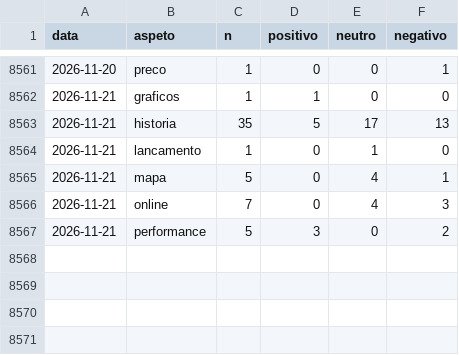
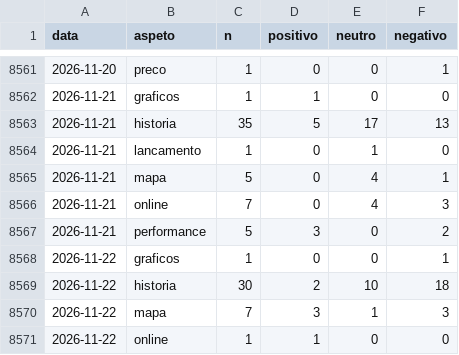
Before and after one commit to MiiguelSilvaa/gta6-hype, a CSV file: data/sentimento/aspetos.csv, drawn as a sheet; only a part is shown, gaps mark what is left out.

```diff
--- a/data/sentimento/aspetos.csv
+++ b/data/sentimento/aspetos.csv
@@ -8567 +8567,5 @@ data,aspeto,n,positivo,neutro,negativo
 2026-11-21,performance,5,3,0,2
+2026-11-22,graficos,1,0,0,1
+2026-11-22,historia,30,2,10,18
+2026-11-22,mapa,7,3,1,3
+2026-11-22,online,1,1,0,0
```
Also changed, not shown: data/sentimento/diario.csv.
